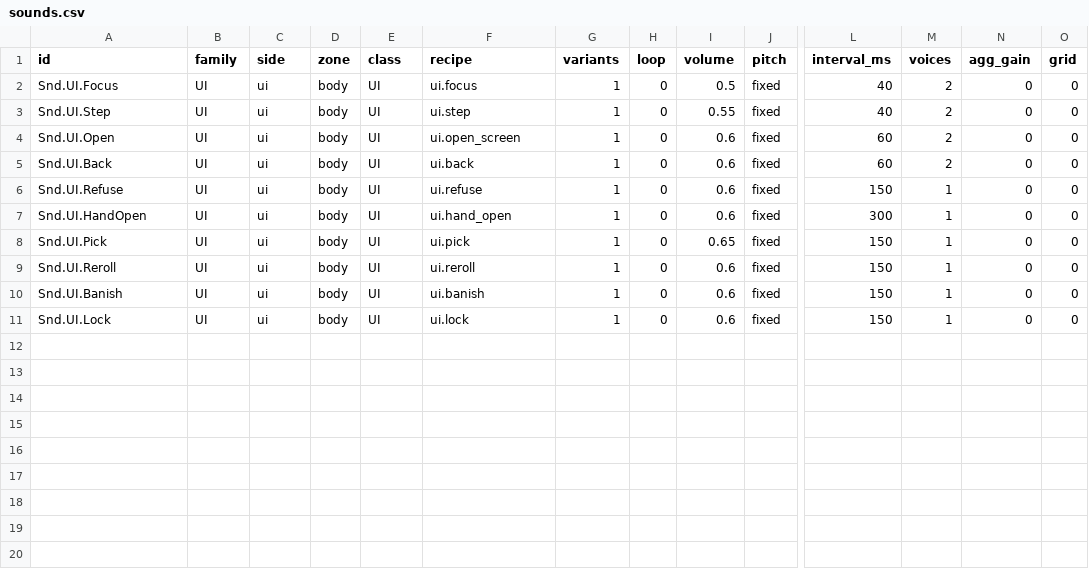
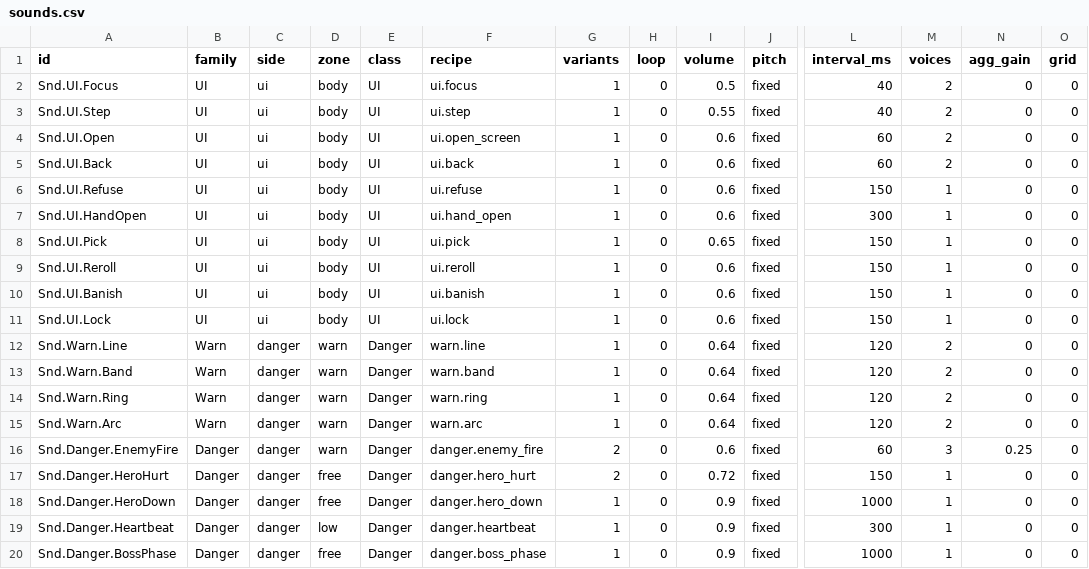
Before and after one commit to AaronJin0323/RogueGame, a CSV file: Docs/09_Catalog/sounds.csv, drawn as a sheet; only a part is shown, gaps mark what is left out; rows hold the shown columns only; the diff names each change by its address in the sheet, - before the commit and + after, or states it on an @@ line.

```diff
--- a/Docs/09_Catalog/sounds.csv
+++ b/Docs/09_Catalog/sounds.csv
+row 12: Snd.Warn.Line | Warn | danger | warn | Danger | warn.line | 1 | 0 | 0.64 | fixed | 120 | 2 | 0 | 0
+row 13: Snd.Warn.Band | Warn | danger | warn | Danger | warn.band | 1 | 0 | 0.64 | fixed | 120 | 2 | 0 | 0
+row 14: Snd.Warn.Ring | Warn | danger | warn | Danger | warn.ring | 1 | 0 | 0.64 | fixed | 120 | 2 | 0 | 0
+row 15: Snd.Warn.Arc | Warn | danger | warn | Danger | warn.arc | 1 | 0 | 0.64 | fixed | 120 | 2 | 0 | 0
+row 16: Snd.Danger.EnemyFire | Danger | danger | warn | Danger | danger.enemy_fire | 2 | 0 | 0.6 | fixed | 60 | 3 | 0.25 | 0
+row 17: Snd.Danger.HeroHurt | Danger | danger | free | Danger | danger.hero_hurt | 2 | 0 | 0.72 | fixed | 150 | 1 | 0 | 0
+row 18: Snd.Danger.HeroDown | Danger | danger | free | Danger | danger.hero_down | 1 | 0 | 0.9 | fixed | 1000 | 1 | 0 | 0
+row 19: Snd.Danger.Heartbeat | Danger | danger | low | Danger | danger.heartbeat | 1 | 0 | 0.9 | fixed | 300 | 1 | 0 | 0
+row 20: Snd.Danger.BossPhase | Danger | danger | free | Danger | danger.boss_phase | 1 | 0 | 0.9 | fixed | 1000 | 1 | 0 | 0
```
Also changed, not shown: Tools/audio/sound_manifest.csv, 5 other files.
